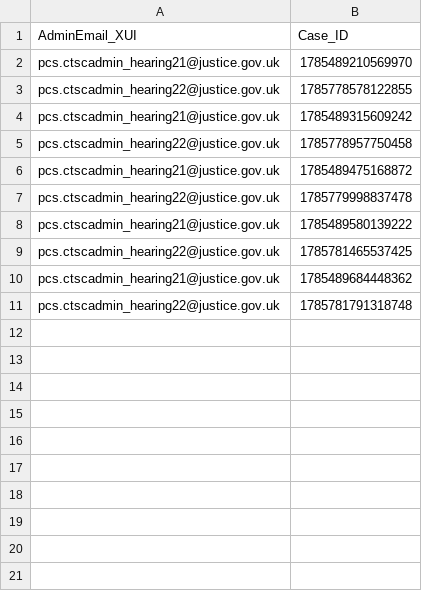
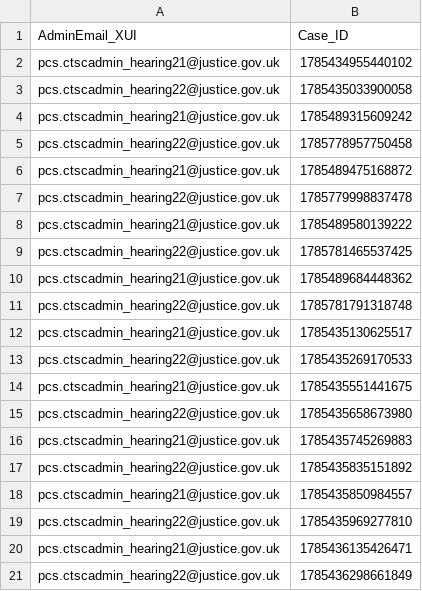
Before and after one commit to hmcts/pcs-performance, a CSV file: scripts/Load_Test/CCNotes_ccnoteuserdetails_Input.csv, drawn as a sheet.

Commit message:
updated load test

```diff
--- a/scripts/Load_Test/CCNotes_ccnoteuserdetails_Input.csv
+++ b/scripts/Load_Test/CCNotes_ccnoteuserdetails_Input.csv
@@ -1,4 +1,4 @@
 AdminEmail_XUI,Case_ID
-pcs.ctscadmin_hearing21@justice.gov.uk,1785489210569970
-pcs.ctscadmin_hearing22@justice.gov.uk,1785778578122855
+pcs.ctscadmin_hearing21@justice.gov.uk,1785434955440102
+pcs.ctscadmin_hearing22@justice.gov.uk,1785435033900058
 pcs.ctscadmin_hearing21@justice.gov.uk,1785489315609242
@@ -11 +11,11 @@ pcs.ctscadmin_hearing21@justice.gov.uk,1785489684448362
 pcs.ctscadmin_hearing22@justice.gov.uk,1785781791318748
+pcs.ctscadmin_hearing21@justice.gov.uk,1785435130625517
+pcs.ctscadmin_hearing22@justice.gov.uk,1785435269170533
+pcs.ctscadmin_hearing21@justice.gov.uk,1785435551441675
+pcs.ctscadmin_hearing22@justice.gov.uk,1785435658673980
+pcs.ctscadmin_hearing21@justice.gov.uk,1785435745269883
+pcs.ctscadmin_hearing22@justice.gov.uk,1785435835151892
+pcs.ctscadmin_hearing21@justice.gov.uk,1785435850984557
+pcs.ctscadmin_hearing22@justice.gov.uk,1785435969277810
+pcs.ctscadmin_hearing21@justice.gov.uk,1785436135426471
+pcs.ctscadmin_hearing22@justice.gov.uk,1785436298661849
```
Also changed, not shown: scripts/Load_Test/CreateCaseFlag_Create&ManageCaseFlags_Input.csv, 5 other files.
